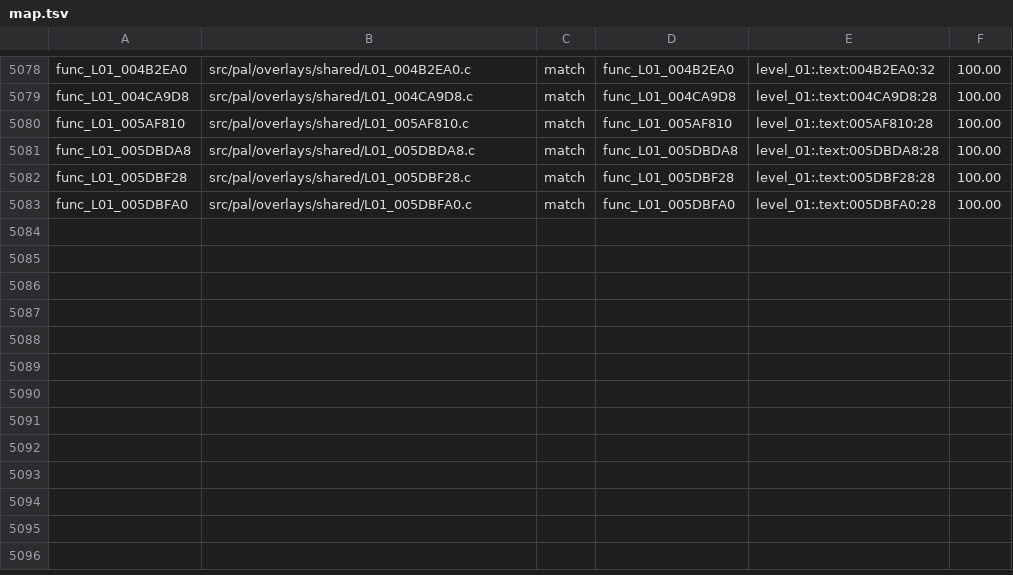
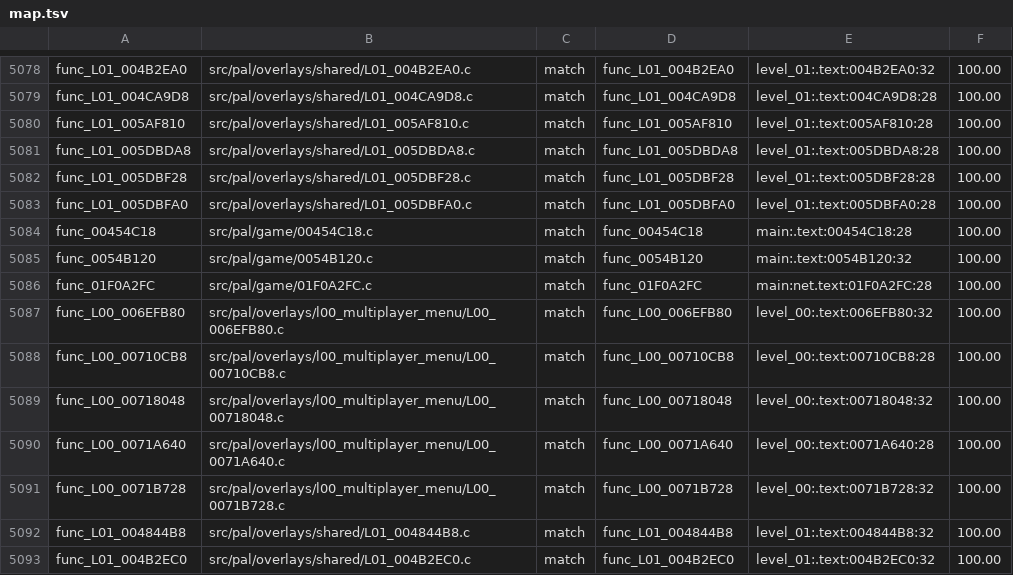
Before and after one commit to OpenRAC/rac4-decomp, a TSV file: config/pal/map.tsv, drawn as a sheet; only a part is shown, gaps mark what is left out; the diff names each change by its address in the sheet, - before the commit and + after, or states it on an @@ line.

Commit message:
Match PAL batch 66: 10 functions (304 bytes)

```diff
--- a/config/pal/map.tsv
+++ b/config/pal/map.tsv
+row 5084: func_00454C18 | src/pal/game/00454C18.c | match | func_00454C18 | main:.text:00454C18:28 | 100.00
+row 5085: func_0054B120 | src/pal/game/0054B120.c | match | func_0054B120 | main:.text:0054B120:32 | 100.00
+row 5086: func_01F0A2FC | src/pal/game/01F0A2FC.c | match | func_01F0A2FC | main:net.text:01F0A2FC:28 | 100.00
+row 5087: func_L00_006EFB80 | src/pal/overlays/l00_multiplayer_menu/L00_006EFB80.c | match | func_L00_006EFB80 | level_00:.text:006EFB80:32 | 100.00
+row 5088: func_L00_00710CB8 | src/pal/overlays/l00_multiplayer_menu/L00_00710CB8.c | match | func_L00_00710CB8 | level_00:.text:00710CB8:28 | 100.00
+row 5089: func_L00_00718048 | src/pal/overlays/l00_multiplayer_menu/L00_00718048.c | match | func_L00_00718048 | level_00:.text:00718048:32 | 100.00
+row 5090: func_L00_0071A640 | src/pal/overlays/l00_multiplayer_menu/L00_0071A640.c | match | func_L00_0071A640 | level_00:.text:0071A640:28 | 100.00
+row 5091: func_L00_0071B728 | src/pal/overlays/l00_multiplayer_menu/L00_0071B728.c | match | func_L00_0071B728 | level_00:.text:0071B728:32 | 100.00
+row 5092: func_L01_004844B8 | src/pal/overlays/shared/L01_004844B8.c | match | func_L01_004844B8 | level_01:.text:004844B8:32 | 100.00
+row 5093: func_L01_004B2EC0 | src/pal/overlays/shared/L01_004B2EC0.c | match | func_L01_004B2EC0 | level_01:.text:004B2EC0:32 | 100.00
```
Also changed, not shown: config/us/map.tsv, 12 other files.
